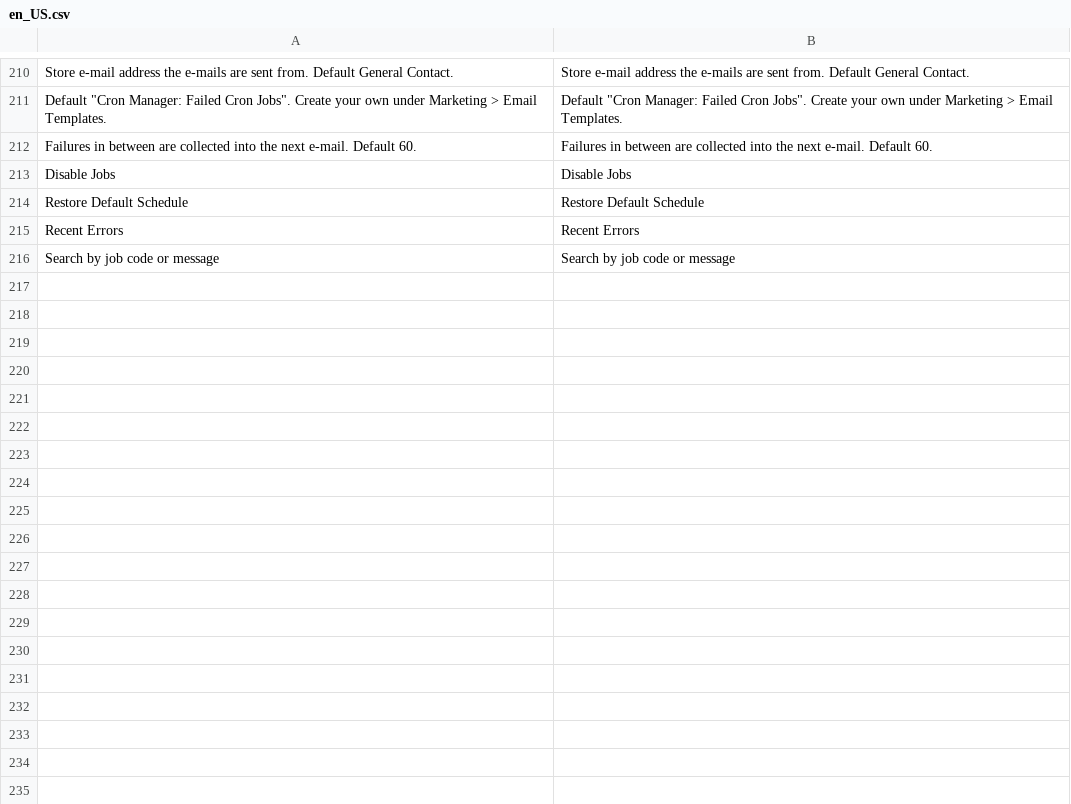
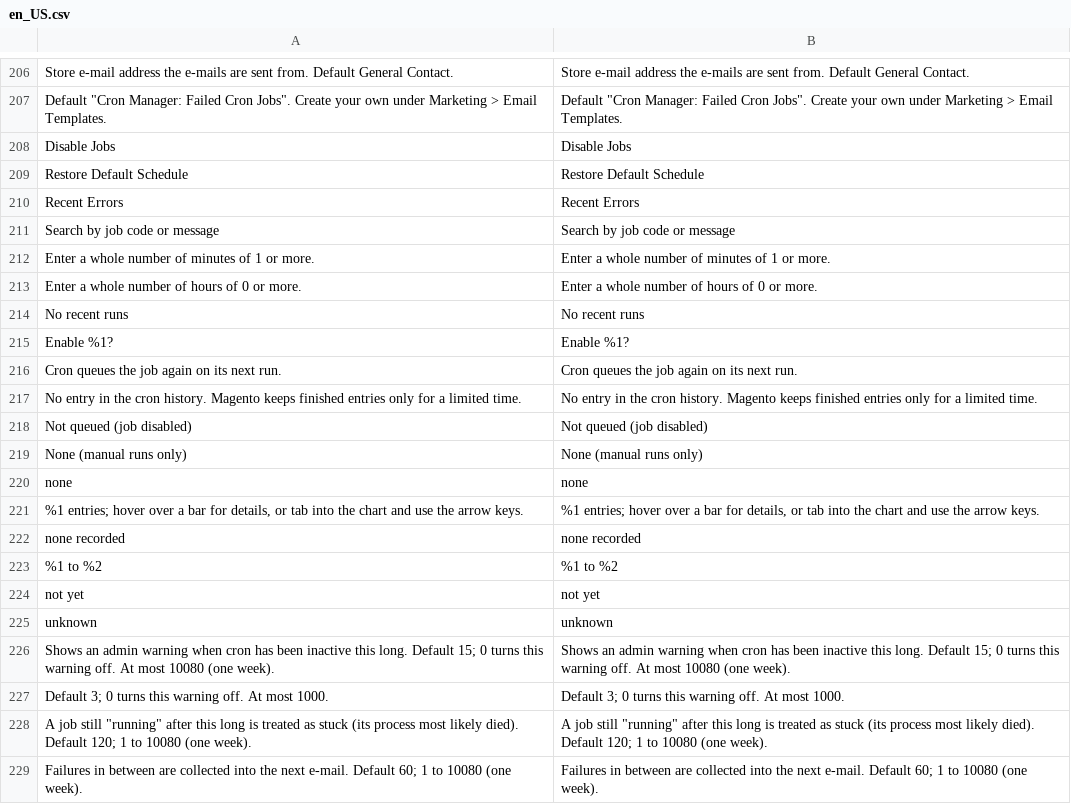
Before and after one commit to commercegears/module-cron-manager, a CSV file: i18n/en_US.csv, drawn as a sheet; only a part is shown, gaps mark what is left out; removed rows and columns are numbered as before the commit, all else as after; the diff covers the shown part only; the diff names each change by its address in the sheet, - before the commit and + after, or states it on an @@ line.

Commit message:
Row menu by job state, State and Last Status filters, keyboard timeline, server-side checks (1.3.2)
Disable/Enable row action reads the raw state (the State column had replaced it with HTML), both
with a confirmation. State and Last Status filters list their options (No recent runs added).
Disabled jobs show "Not queued (job disabled)". Timeline bars reachable with arrow keys, details
below the chart. Mark Stuck and Clean History reject invalid numbers. Settings with ranges; requires
module-core ^1.3. Short changelog, docs updated.

```diff
--- a/i18n/en_US.csv
+++ b/i18n/en_US.csv
-row 212: Failures in between are collected into the next e-mail. Default 60. | Failures in between are collected into the next e-mail. Default 60.
+row 212: Enter a whole number of minutes of 1 or more. | Enter a whole number of minutes of 1 or more.
+row 213: Enter a whole number of hours of 0 or more. | Enter a whole number of hours of 0 or more.
+row 214: No recent runs | No recent runs
+row 215: Enable %1? | Enable %1?
+row 216: Cron queues the job again on its next run. | Cron queues the job again on its next run.
+row 217: No entry in the cron history. Magento keeps finished entries only for a limited time. | No entry in the cron history. Magento keeps finished entries only for a limited time.
+row 218: Not queued (job disabled) | Not queued (job disabled)
+row 219: None (manual runs only) | None (manual runs only)
+row 220: none | none
+row 221: %1 entries; hover over a bar for details, or tab into the chart and use the arrow keys. | %1 entries; hover over a bar for details, or tab into the chart and use the arrow keys.
+row 222: none recorded | none recorded
+row 223: %1 to %2 | %1 to %2
+row 224: not yet | not yet
+row 225: unknown | unknown
+row 226: Shows an admin warning when cron has been inactive this long. Default 15; 0 turns this warning off. At most 10080 (one week). | Shows an admin warning when cron has been inactive this long. Default 15; 0 turns this warning off. At most 10080 (one week).
+row 227: Default 3; 0 turns this warning off. At most 1000. | Default 3; 0 turns this warning off. At most 1000.
+row 228: A job still "running" after this long is treated as stuck (its process most likely died). Default 120; 1 to 10080 (one week). | A job still "running" after this long is treated as stuck (its process most likely died). Default 120; 1 to 10080 (one week).
+row 229: Failures in between are collected into the next e-mail. Default 60; 1 to 10080 (one week). | Failures in between are collected into the next e-mail. Default 60; 1 to 10080 (one week).
```
Also changed, not shown: 4 removed rows elsewhere in this file, 22 other files.
